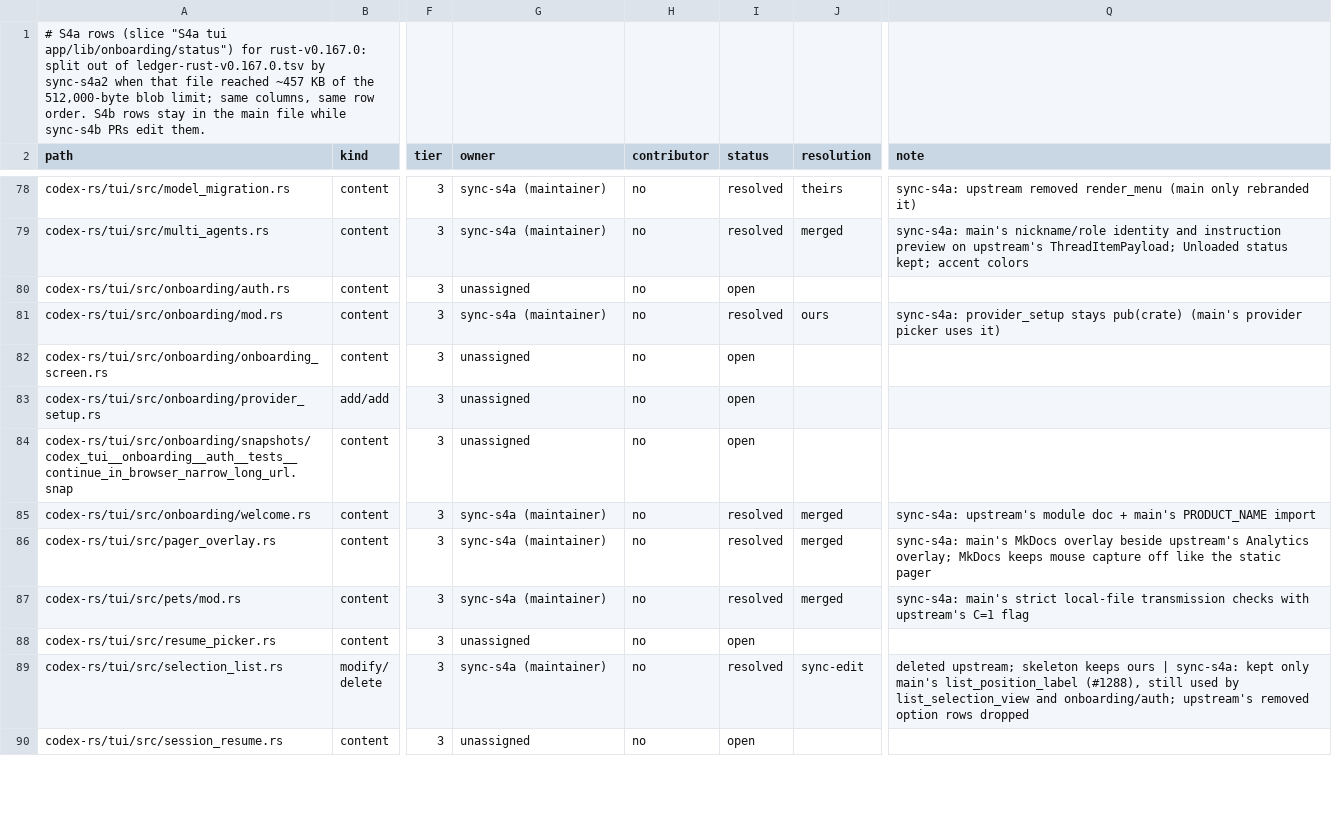
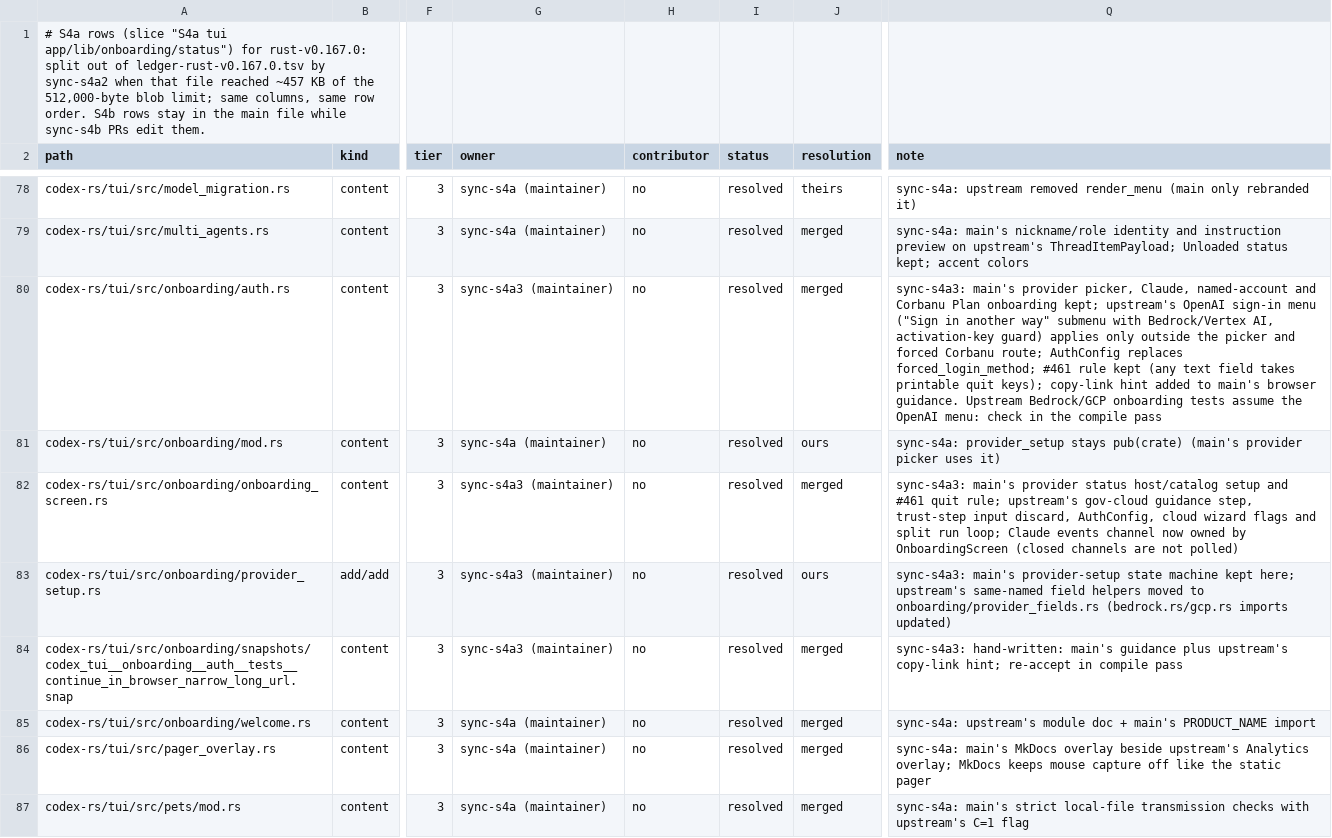
Before and after one commit to CorbanuCore/CorbanuTerminal, a TSV file: docs/management/upstreamSync/ledger-rust-v0.167.0-s4a.tsv, drawn as a sheet; only a part is shown, gaps mark what is left out; the shorter side is filled out with more unchanged rows; the diff names each change by its address in the sheet, - before the commit and + after, or states it on an @@ line.

Commit message:
Upstream sync S4a: onboarding (auth, onboarding screen, provider setup add/add, auth snapshot)

```diff
--- a/docs/management/upstreamSync/ledger-rust-v0.167.0-s4a.tsv
+++ b/docs/management/upstreamSync/ledger-rust-v0.167.0-s4a.tsv
-G80 (owner): unassigned
+G80 (owner): sync-s4a3 (maintainer)
-I80 (status): open
+I80 (status): resolved
-J80 (resolution): (empty)
+J80 (resolution): merged
-Q80 (note): (empty)
+Q80 (note): sync-s4a3: main's provider picker, Claude, named-account and Corbanu Plan onboarding kept; upstream's OpenAI sign-in menu ("Sign in another way" submenu with Bedrock/Vertex AI, activation-key guard) applies only outside the picker and forced Corbanu route; AuthConfig replaces forced_login_method; #461 rule kept (any text field takes printable quit keys); copy-link hint added to main's browser guidance. Upstream Bedrock/GCP onboarding tests assume the OpenAI menu: check in the compile pass
-G82:G84 (owner): unassigned
+G82:G84 (owner): sync-s4a3 (maintainer)
-I82:I84 (status): open
+I82:I84 (status): resolved
-J82 (resolution): (empty)
+J82 (resolution): merged
-Q82 (note): (empty)
+Q82 (note): sync-s4a3: main's provider status host/catalog setup and #461 quit rule; upstream's gov-cloud guidance step, trust-step input discard, AuthConfig, cloud wizard flags and split run loop; Claude events channel now owned by OnboardingScreen (closed channels are not polled)
-J83 (resolution): (empty)
+J83 (resolution): ours
-Q83 (note): (empty)
+Q83 (note): sync-s4a3: main's provider-setup state machine kept here; upstream's same-named field helpers moved to onboarding/provider_fields.rs (bedrock.rs/gcp.rs imports updated)
-J84 (resolution): (empty)
+J84 (resolution): merged
-Q84 (note): (empty)
+Q84 (note): sync-s4a3: hand-written: main's guidance plus upstream's copy-link hint; re-accept in compile pass
```
Also changed, not shown: 9 other files.
